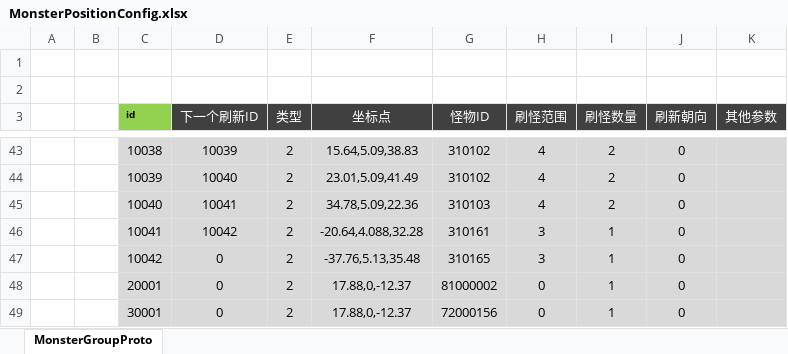
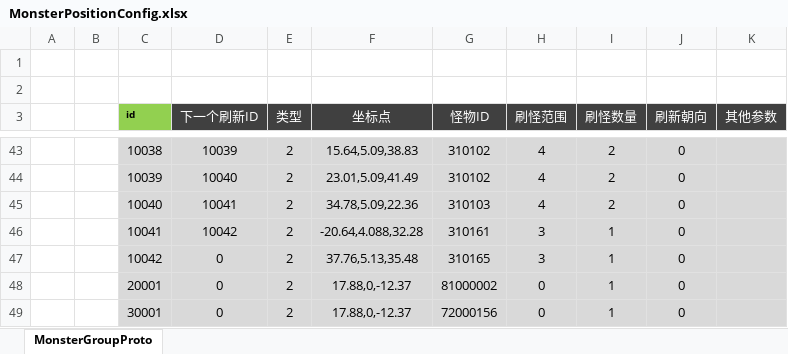
Before and after one commit to csyinghuochong/mengjing, an Excel workbook: Unity/Assets/Config/Excel/MonsterPositionConfig.xlsx, sheet MonsterGroupProto, drawn as a sheet; only a part is shown, gaps mark what is left out; values as stored, in another font and other column widths than the file's, no borders; the diff names each change by its address in the sheet, - before the commit and + after, or states it on an @@ line.

```diff
--- a/Unity/Assets/Config/Excel/MonsterPositionConfig.xlsx (sheet MonsterGroupProto)
+++ b/Unity/Assets/Config/Excel/MonsterPositionConfig.xlsx (sheet MonsterGroupProto)
-F47 (坐标点): -37.76,5.13,35.48
+F47 (坐标点): 37.76,5.13,35.48
```
Also changed, not shown: Unity/Assets/Config/Excel/ItemConfig.xlsx, Unity/Assets/Config/Excel/MonsterConfig.xlsx, 32 other files.
